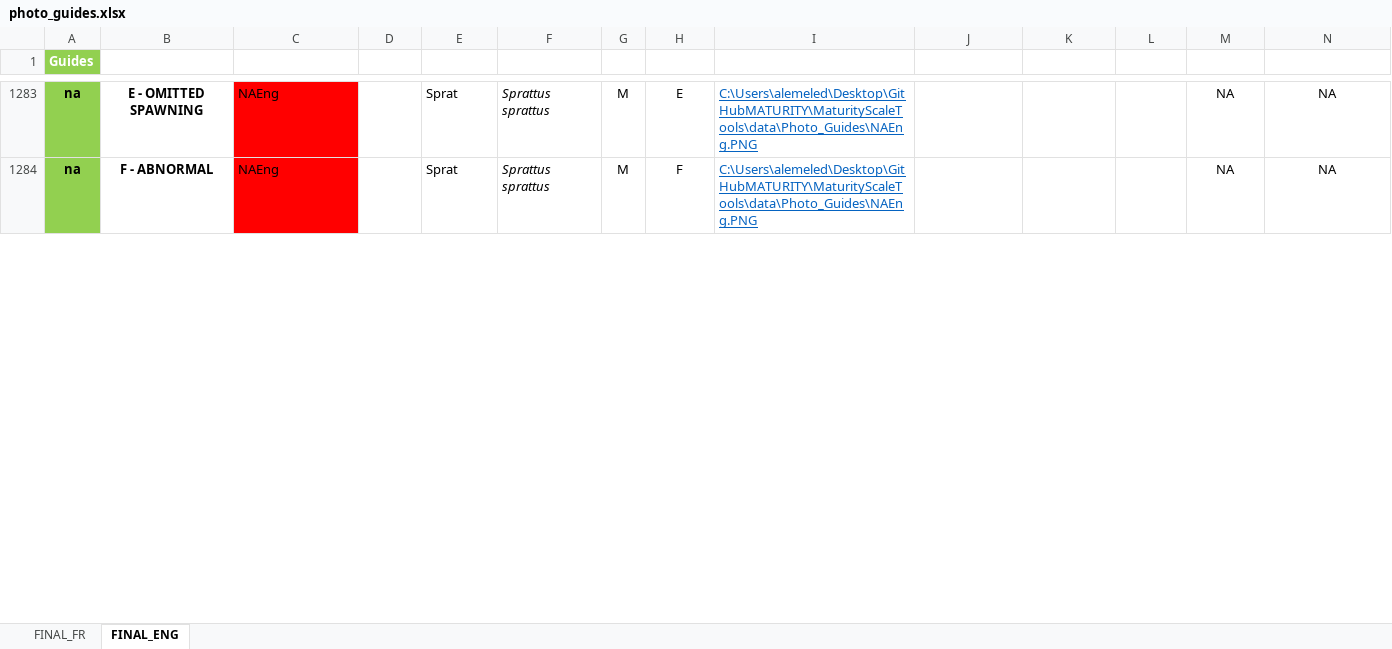
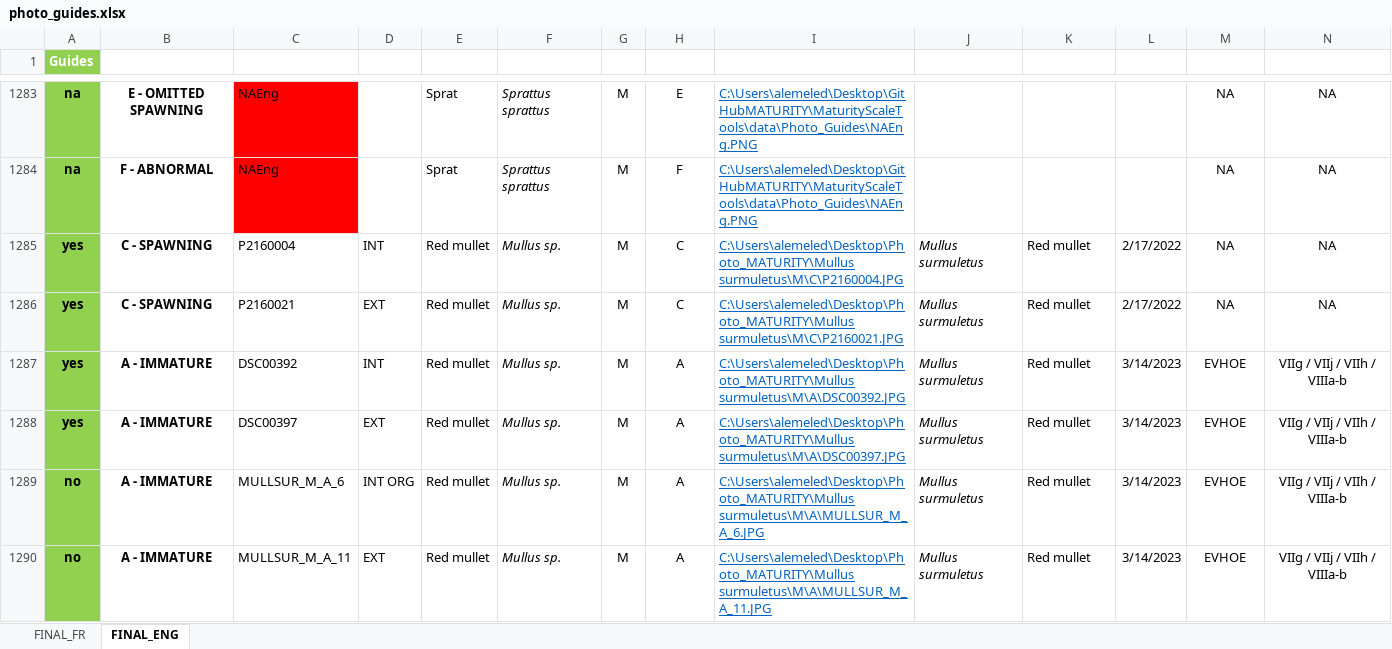
Before and after one commit to LM-Anna/MaturityScaleTools, an Excel workbook: data/photo_guides.xlsx, sheet FINAL_ENG, drawn as a sheet; only a part is shown, gaps mark what is left out; values as stored, in another font and other column widths than the file's, no borders; conditional formats and table styles not drawn; rows hold the shown columns only; the diff covers the shown part only; the diff names each change by its address in the sheet, - before the commit and + after, or states it on an @@ line.

```diff
--- a/data/photo_guides.xlsx (sheet FINAL_ENG)
+++ b/data/photo_guides.xlsx (sheet FINAL_ENG)
+row 1285: yes | C - SPAWNING | P2160004 | INT | Red mullet | Mullus sp. | M | C | C:\Users\alemeled\Desktop\Photo_MATURITY\Mullus surmuletus\M\C\P2160004.JPG | Mullus surmuletus | Red mullet | 2/17/2022 | NA | NA
+row 1286: yes | C - SPAWNING | P2160021 | EXT | Red mullet | Mullus sp. | M | C | C:\Users\alemeled\Desktop\Photo_MATURITY\Mullus surmuletus\M\C\P2160021.JPG | Mullus surmuletus | Red mullet | 2/17/2022 | NA | NA
+row 1287: yes | A - IMMATURE | DSC00392 | INT | Red mullet | Mullus sp. | M | A | C:\Users\alemeled\Desktop\Photo_MATURITY\Mullus surmuletus\M\A\DSC00392.JPG | Mullus surmuletus | Red mullet | 3/14/2023 | EVHOE | VIIg / VIIj / VIIh / VIIIa-b
+row 1288: yes | A - IMMATURE | DSC00397 | EXT | Red mullet | Mullus sp. | M | A | C:\Users\alemeled\Desktop\Photo_MATURITY\Mullus surmuletus\M\A\DSC00397.JPG | Mullus surmuletus | Red mullet | 3/14/2023 | EVHOE | VIIg / VIIj / VIIh / VIIIa-b
+row 1289: no | A - IMMATURE | MULLSUR_M_A_6 | INT ORG | Red mullet | Mullus sp. | M | A | C:\Users\alemeled\Desktop\Photo_MATURITY\Mullus surmuletus\M\A\MULLSUR_M_A_6.JPG | Mullus surmuletus | Red mullet | 3/14/2023 | EVHOE | VIIg / VIIj / VIIh / VIIIa-b
+row 1290: no | A - IMMATURE | MULLSUR_M_A_11 | EXT | Red mullet | Mullus sp. | M | A | C:\Users\alemeled\Desktop\Photo_MATURITY\Mullus surmuletus\M\A\MULLSUR_M_A_11.JPG | Mullus surmuletus | Red mullet | 3/14/2023 | EVHOE | VIIg / VIIj / VIIh / VIIIa-b
```
Also changed, not shown: 14 added rows, 20 removed rows and 48 edited cells elsewhere in this sheet, sheet FINAL_FR, formulas that keep their value, data/FSM.xlsx, data/dataLOOP.xlsx, 7 other files.
